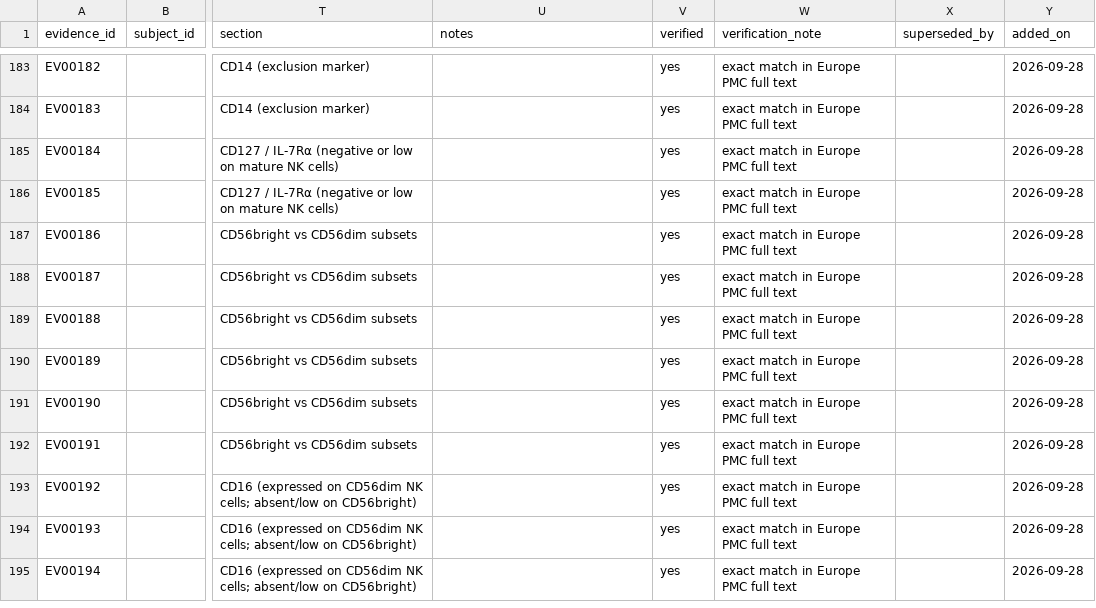
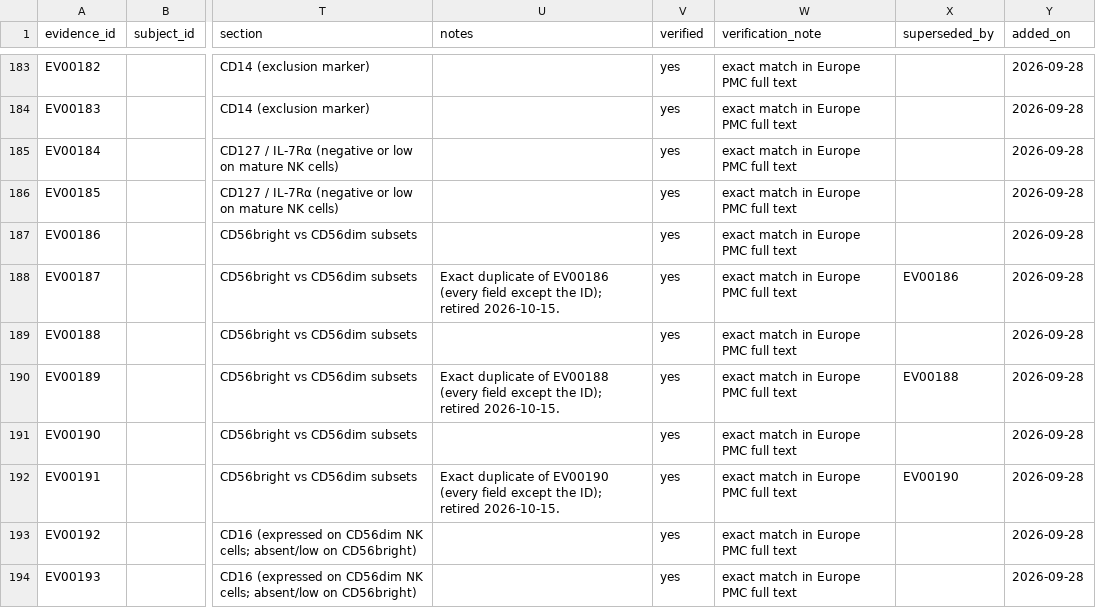
Before and after one commit to Cellular-Semantics/SOULCAP_CL_Mapping, a TSV file: literature/evidence.tsv, drawn as a sheet; only a part is shown, gaps mark what is left out; the shorter side is filled out with more unchanged rows; the diff names each change by its address in the sheet, - before the commit and + after, or states it on an @@ line.

```diff
--- a/literature/evidence.tsv
+++ b/literature/evidence.tsv
-U188 (notes): (empty)
+U188 (notes): Exact duplicate of EV00186 (every field except the ID); retired 2026-10-15.
-X188 (superseded_by): (empty)
+X188 (superseded_by): EV00186
-U190 (notes): (empty)
+U190 (notes): Exact duplicate of EV00188 (every field except the ID); retired 2026-10-15.
-X190 (superseded_by): (empty)
+X190 (superseded_by): EV00188
-U192 (notes): (empty)
+U192 (notes): Exact duplicate of EV00190 (every field except the ID); retired 2026-10-15.
-X192 (superseded_by): (empty)
+X192 (superseded_by): EV00190
```
Also changed, not shown: 2 other files.
